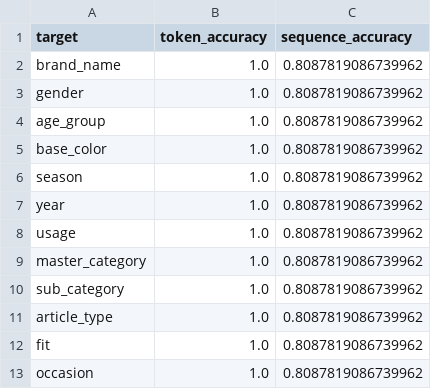
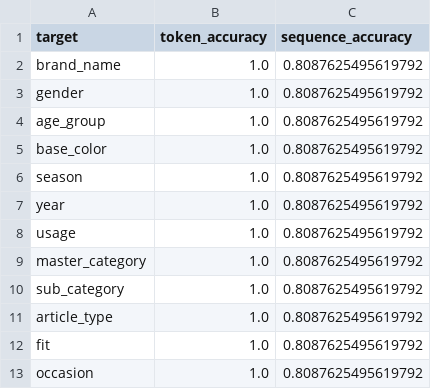
Before and after one commit to yg-hwang/recsys, a CSV file: data/outputs/fashion/transformer/metrics_test.csv, drawn as a sheet.

```diff
--- a/data/outputs/fashion/transformer/metrics_test.csv
+++ b/data/outputs/fashion/transformer/metrics_test.csv
@@ -1,13 +1,13 @@
 target,token_accuracy,sequence_accuracy
-brand_name,1.0,0.8087819086739962
-gender,1.0,0.8087819086739962
-age_group,1.0,0.8087819086739962
-base_color,1.0,0.8087819086739962
-season,1.0,0.8087819086739962
-year,1.0,0.8087819086739962
-usage,1.0,0.8087819086739962
-master_category,1.0,0.8087819086739962
-sub_category,1.0,0.8087819086739962
-article_type,1.0,0.8087819086739962
-fit,1.0,0.8087819086739962
-occasion,1.0,0.8087819086739962
+brand_name,1.0,0.8087625495619792
+gender,1.0,0.8087625495619792
+age_group,1.0,0.8087625495619792
+base_color,1.0,0.8087625495619792
+season,1.0,0.8087625495619792
+year,1.0,0.8087625495619792
+usage,1.0,0.8087625495619792
+master_category,1.0,0.8087625495619792
+sub_category,1.0,0.8087625495619792
+article_type,1.0,0.8087625495619792
+fit,1.0,0.8087625495619792
+occasion,1.0,0.8087625495619792
```
Also changed, not shown: data/outputs/fashion/regressor/metrics_train.csv, data/outputs/fashion/transformer/metrics_train.csv, 3 other files.
